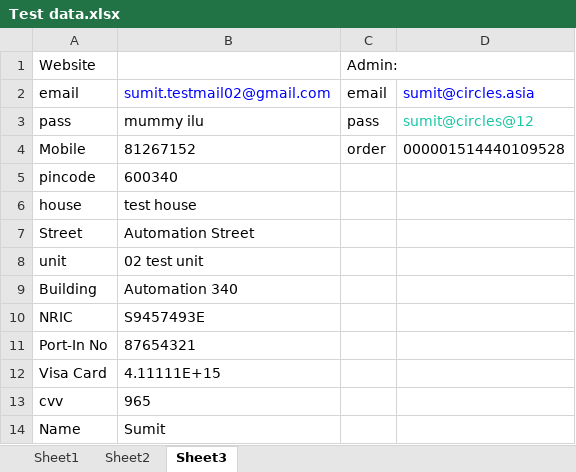
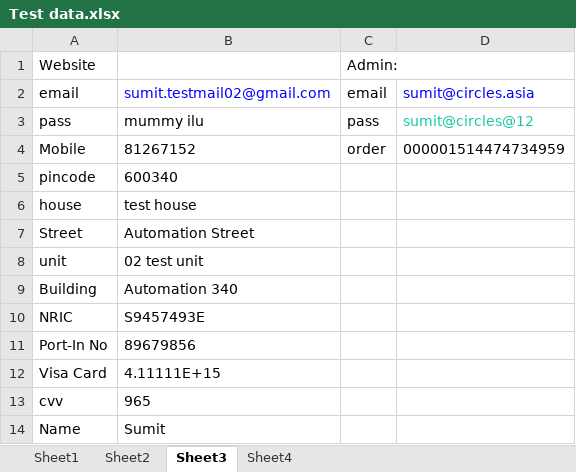
Before and after one commit to skiitbbs/CirclesLife, an Excel workbook: bin/Test data.xlsx, sheet Sheet3, drawn as a sheet; values as stored, in another font and other column widths than the file's, no borders; the diff names each change by its address in the sheet, - before the commit and + after, or states it on an @@ line.

```diff
--- a/bin/Test data.xlsx (sheet Sheet3)
+++ b/bin/Test data.xlsx (sheet Sheet3)
+sheet tab: Sheet4
-D4: 000001514440109528
+D4: 000001514474734959
-B11: 87654321
+B11: 89679856
```
Also changed, not shown: sheet Sheet2, src/Test data.xlsx, 41 other files.
